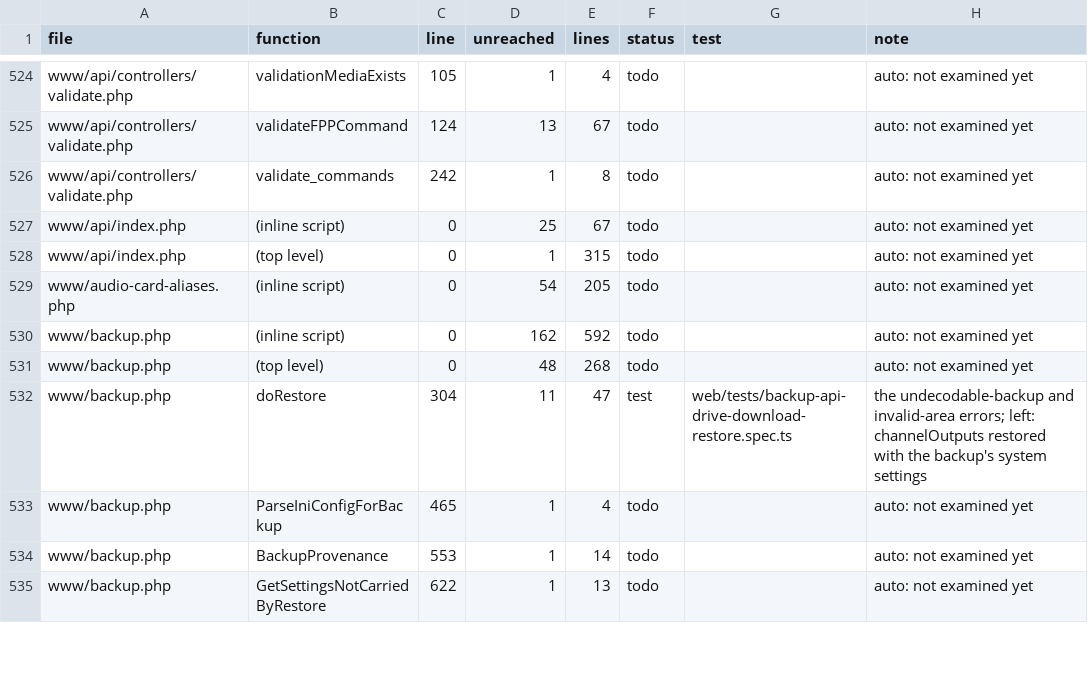
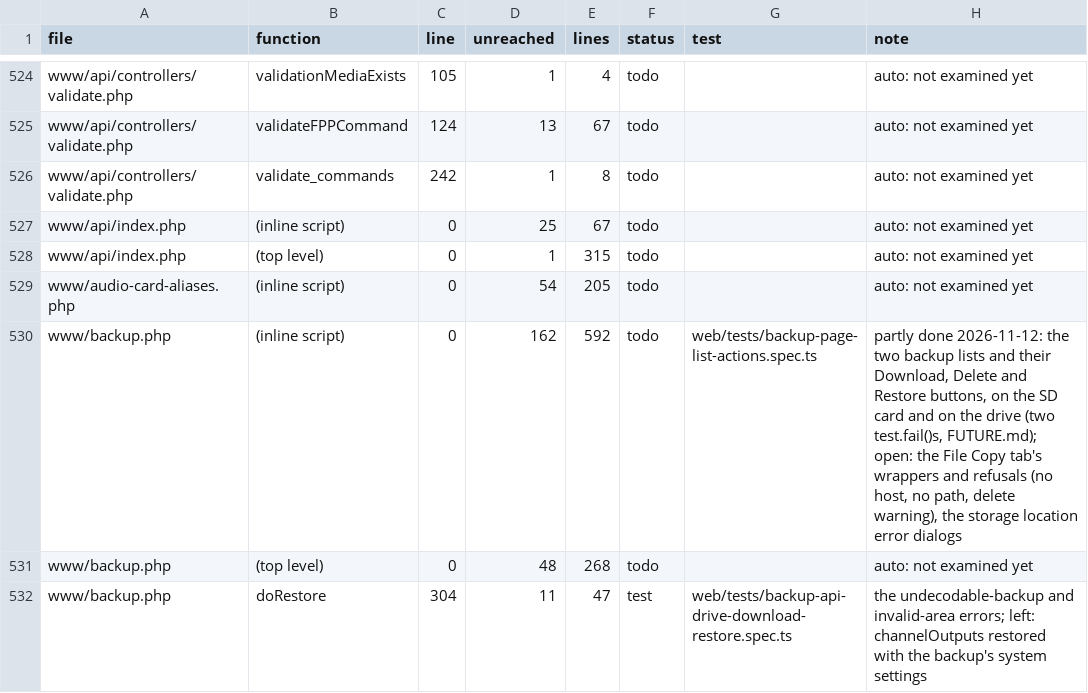
Before and after one commit to FalconChristmas/fpp-tests, a TSV file: ledger/www-gaps.tsv, drawn as a sheet; only a part is shown, gaps mark what is left out; the shorter side is filled out with more unchanged rows.

```diff
--- a/ledger/www-gaps.tsv
+++ b/ledger/www-gaps.tsv
@@ -529,3 +529,3 @@ www/api/index.php	(top level)	0	1	315	todo		auto: not examined yet
 www/audio-card-aliases.php	(inline script)	0	54	205	todo		auto: not examined yet
-www/backup.php	(inline script)	0	162	592	todo		auto: not examined yet
+www/backup.php	(inline script)	0	162	592	todo	web/tests/backup-page-list-actions.spec.ts	partly done 2026-11-12: the two backup lists and their Download, Delete and Restore buttons, on the SD card and on the drive (two test.fail()s, FUTURE.md); open: the File Copy tab's wrappers and refusals (no host, no path, delete warning), the storage location error dialogs
 www/backup.php	(top level)	0	48	268	todo		auto: not examined yet
```
Also changed, not shown: 1 other file.
